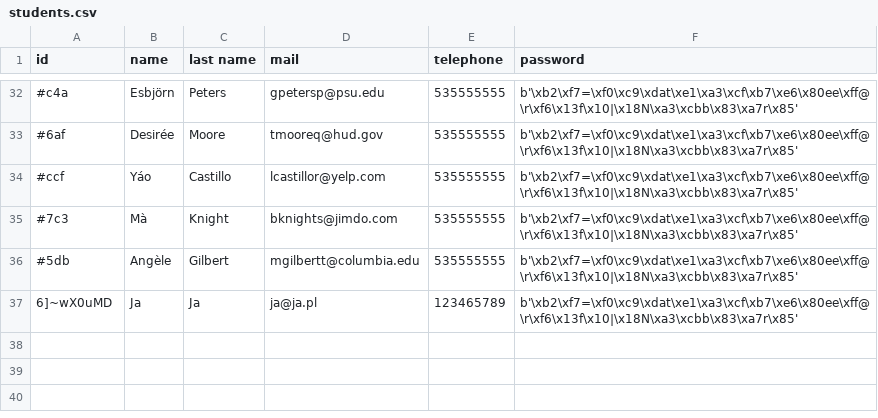
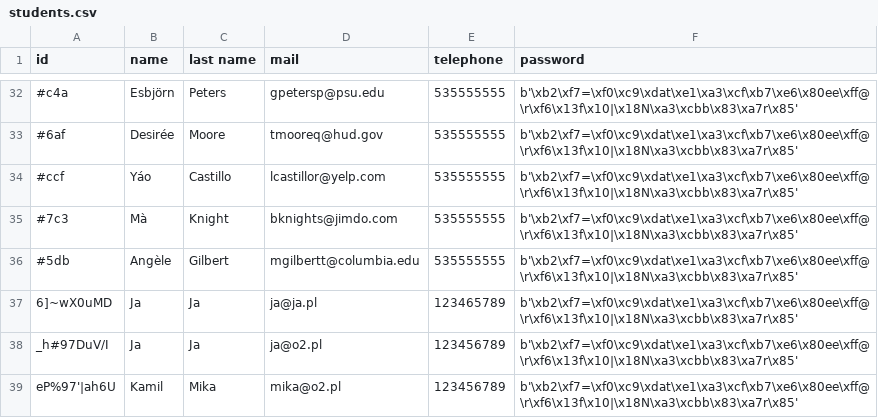
Before and after one commit to patiem/ccms-for-school-python-flask-SQLAlchemy, a CSV file: csv/students.csv, drawn as a sheet; only a part is shown, gaps mark what is left out; the diff names each change by its address in the sheet, - before the commit and + after, or states it on an @@ line.

```diff
--- a/csv/students.csv
+++ b/csv/students.csv
+row 38: _h#97DuV/I | Ja | Ja | ja@o2.pl | 123456789 | b'\xb2\xf7=\xf0\xc9\xdat\xe1\xa3\xcf\xb7\xe6\x80ee\xff@\r\xf6\x13f\x10|\x18N\xa3\xcbb\x83\xa7r\x85'
+row 39: eP%97'|ah6U | Kamil | Mika | mika@o2.pl | 123456789 | b'\xb2\xf7=\xf0\xc9\xdat\xe1\xa3\xcf\xb7\xe6\x80ee\xff@\r\xf6\x13f\x10|\x18N\xa3\xcbb\x83\xa7r\x85'
```
Also changed, not shown: csv/mentors.csv, 5 other files.
